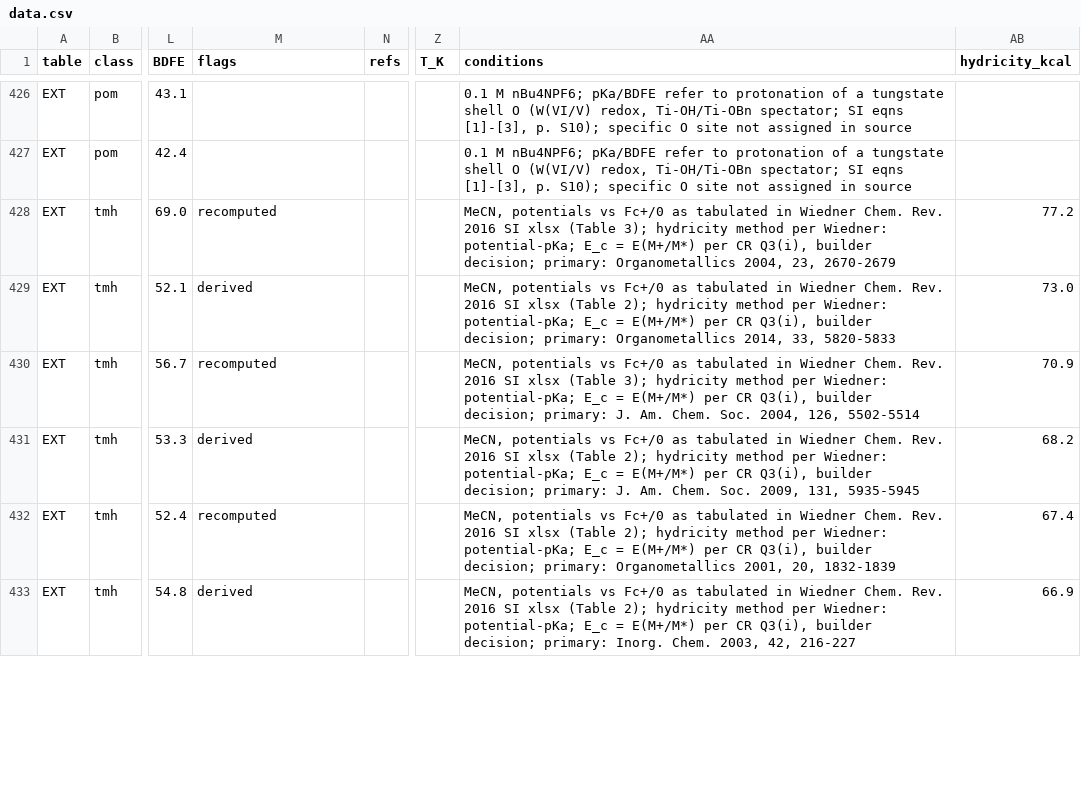
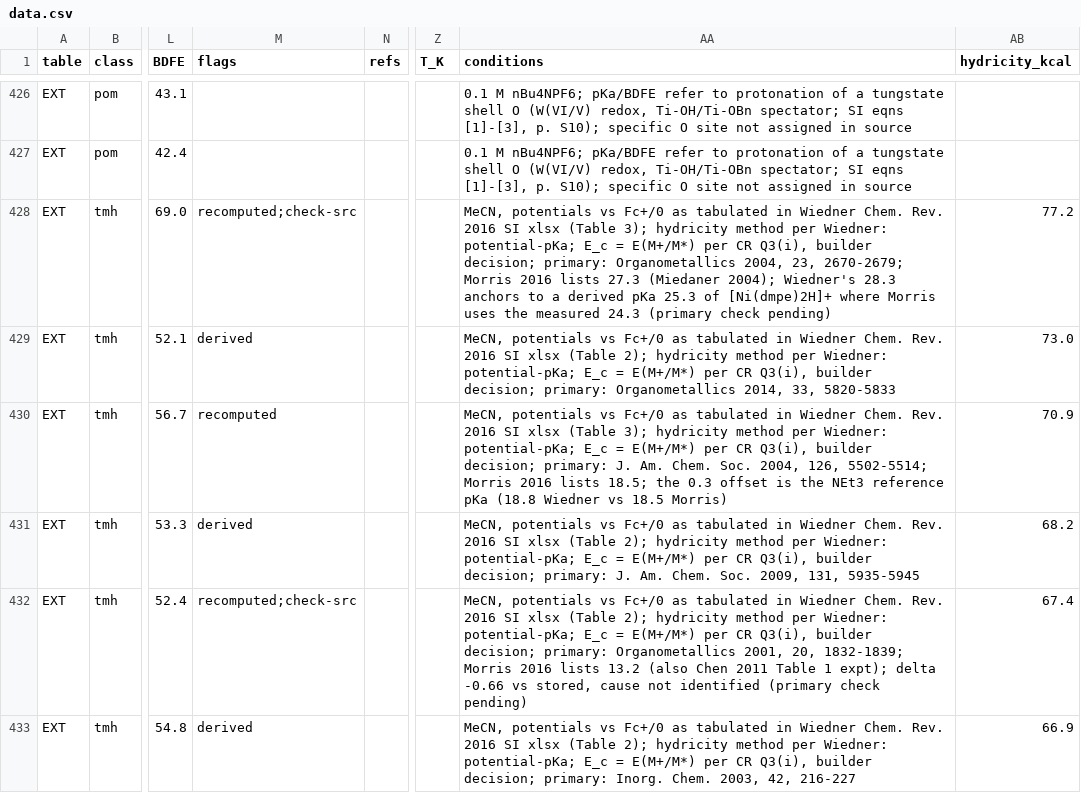
Before and after one commit to carsten-streb/pcetbase, a CSV file: data/data.csv, drawn as a sheet; only a part is shown, gaps mark what is left out; the diff covers the shown part only; the diff names each change by its address in the sheet, - before the commit and + after, or states it on an @@ line.

```diff
--- a/data/data.csv
+++ b/data/data.csv
-M428 (flags): recomputed
+M428 (flags): recomputed;check-src
-AA428 (conditions): …2004, 23, 2670-2679
+AA428 (conditions): …2004, 23, 2670-2679; Morris 2016 lists 27.3 (Miedaner 2004); Wiedner's 28.3 anchors to a derived pKa 25.3 of [Ni(dmpe)2H]+ where Morris uses the measured 24.3 (primary check pending)
-AA430 (conditions): …2004, 126, 5502-5514
+AA430 (conditions): …2004, 126, 5502-5514; Morris 2016 lists 18.5; the 0.3 offset is the NEt3 reference pKa (18.8 Wiedner vs 18.5 Morris)
-M432 (flags): recomputed
+M432 (flags): recomputed;check-src
-AA432 (conditions): …2001, 20, 1832-1839
+AA432 (conditions): …2001, 20, 1832-1839; Morris 2016 lists 13.2 (also Chen 2011 Table 1 expt); delta -0.66 vs stored, cause not identified (primary check pending)
```
Also changed, not shown: 28 edited cells elsewhere in this file, derived/analysis.csv, 3 other files.
